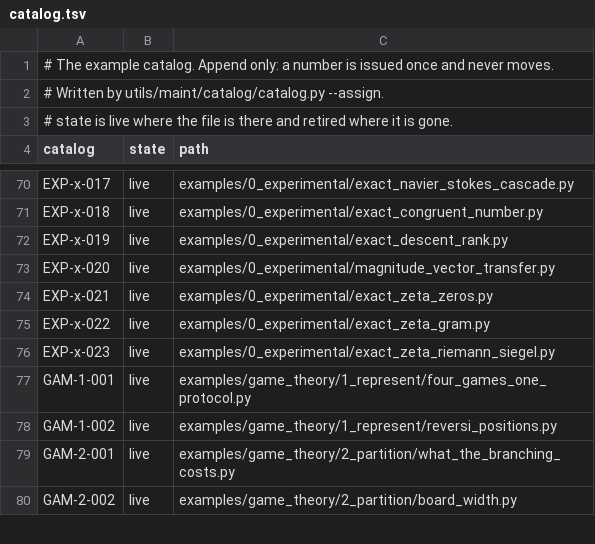
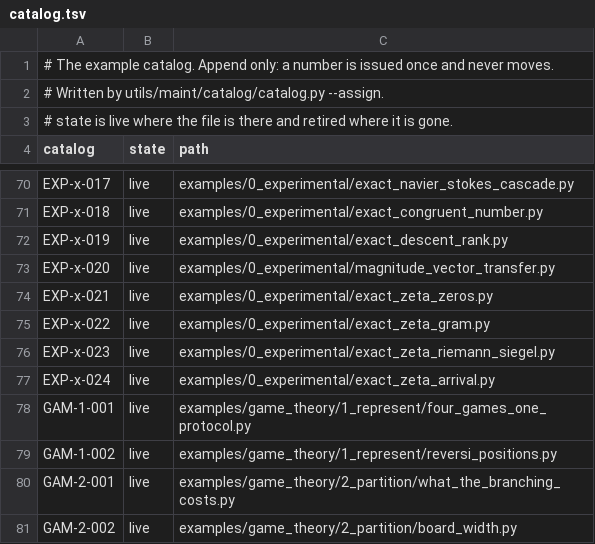
Before and after one commit to dstroy0/anchor_sift, a TSV file: utils/maint/catalog/catalog.tsv, drawn as a sheet; only a part is shown, gaps mark what is left out; the diff names each change by its address in the sheet, - before the commit and + after, or states it on an @@ line.

Commit message:
Step every wave of the main sum from boundary to boundary on the device by its own relation, and read the angle it arrives at against the exact sum already there, its mean an exact tally over its run, out to n = 10^6 (#156)

```diff
--- a/utils/maint/catalog/catalog.tsv
+++ b/utils/maint/catalog/catalog.tsv
+row 77: EXP-x-024 | live | examples/0_experimental/exact_zeta_arrival.py
```
Also changed, not shown: 5 other files.
